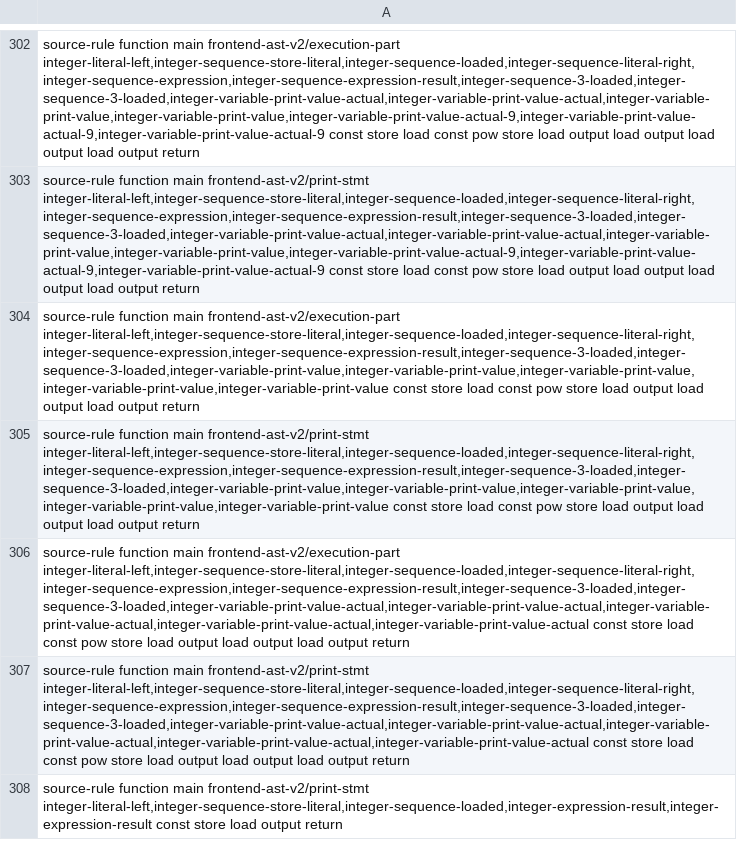
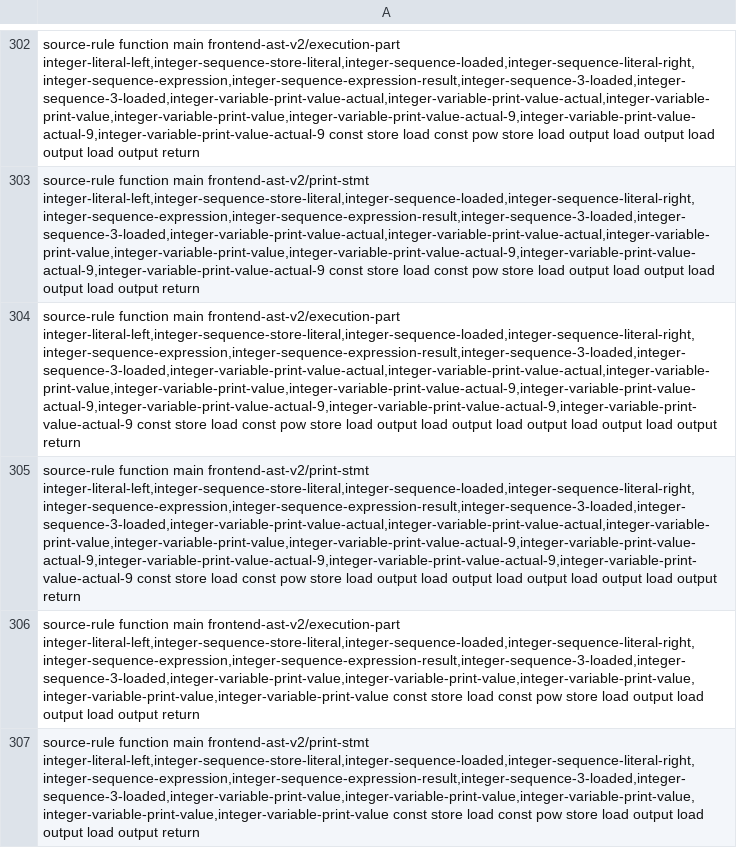
Before and after one commit to lazy-fortran/fortback-new, a TSV file: spec/mir_v0_riscv_linux_bridge_policy.tsv, drawn as a sheet; only a part is shown, gaps mark what is left out; the shorter side is filled out with more unchanged rows; the diff names each change by its address in the sheet, - before the commit and + after, or states it on an @@ line.

Commit message:
Add five-item stored-variable PRINT route

```diff
--- a/spec/mir_v0_riscv_linux_bridge_policy.tsv
+++ b/spec/mir_v0_riscv_linux_bridge_policy.tsv
+row 304: source-rule function main frontend-ast-v2/execution-part integer-literal-left,integer-sequence-store-literal,integer-sequence-loaded,integer-sequence-literal-right,integer-sequence-expression,integer-sequence-expression-result,integer-sequence-3-loaded,integer-sequence-3-loaded,integer-variable-print-value-actual,integer-variable-print-value-actual,integer-variable-print-value,integer-variable-print-value,integer-variable-print-value-actual-9,integer-variable-print-value-actual-9,integer-variable-print-value-actual-9,integer-variable-print-value-actual-9,integer-variable-print-value-actual-9 const store load const pow store load output load output load output load output load output return
+row 305: source-rule function main frontend-ast-v2/print-stmt integer-literal-left,integer-sequence-store-literal,integer-sequence-loaded,integer-sequence-literal-right,integer-sequence-expression,integer-sequence-expression-result,integer-sequence-3-loaded,integer-sequence-3-loaded,integer-variable-print-value-actual,integer-variable-print-value-actual,integer-variable-print-value,integer-variable-print-value,integer-variable-print-value-actual-9,integer-variable-print-value-actual-9,integer-variable-print-value-actual-9,integer-variable-print-value-actual-9,integer-variable-print-value-actual-9 const store load const pow store load output load output load output load output load output return
```
Also changed, not shown: 2 other files.
